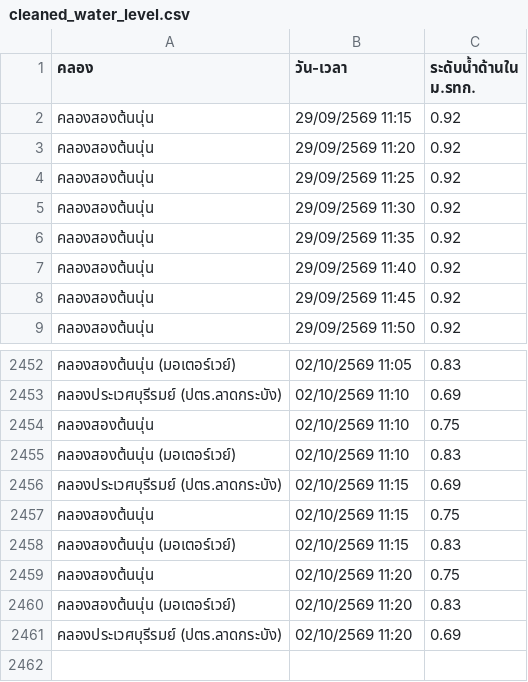
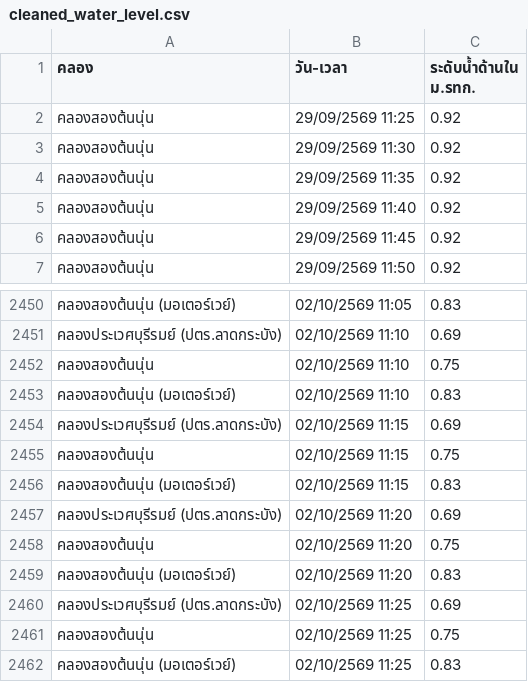
Before and after one commit to popeyee27/popeyee27.github.io, a CSV file: water-level/cleaned_water_level.csv, drawn as a sheet; only a part is shown, gaps mark what is left out.

Commit message:
Auto-update water level data: 2026-10-02 11:28:39

```diff
--- a/water-level/cleaned_water_level.csv
+++ b/water-level/cleaned_water_level.csv
@@ -1,4 +1,2 @@
 คลอง,วัน-เวลา,ระดับน้ำด้านใน ม.รทก.
-คลองสองต้นนุ่น,29/09/2569 11:15,0.92
-คลองสองต้นนุ่น,29/09/2569 11:20,0.92
 คลองสองต้นนุ่น,29/09/2569 11:25,0.92
@@ -2458,4 +2456,7 @@
 คลองสองต้นนุ่น (มอเตอร์เวย์),02/10/2569 11:15,0.83
+คลองประเวศบุรีรมย์ (ปตร.ลาดกระบัง),02/10/2569 11:20,0.69
 คลองสองต้นนุ่น,02/10/2569 11:20,0.75
 คลองสองต้นนุ่น (มอเตอร์เวย์),02/10/2569 11:20,0.83
-คลองประเวศบุรีรมย์ (ปตร.ลาดกระบัง),02/10/2569 11:20,0.69
+คลองประเวศบุรีรมย์ (ปตร.ลาดกระบัง),02/10/2569 11:25,0.69
+คลองสองต้นนุ่น,02/10/2569 11:25,0.75
+คลองสองต้นนุ่น (มอเตอร์เวย์),02/10/2569 11:25,0.83
```
